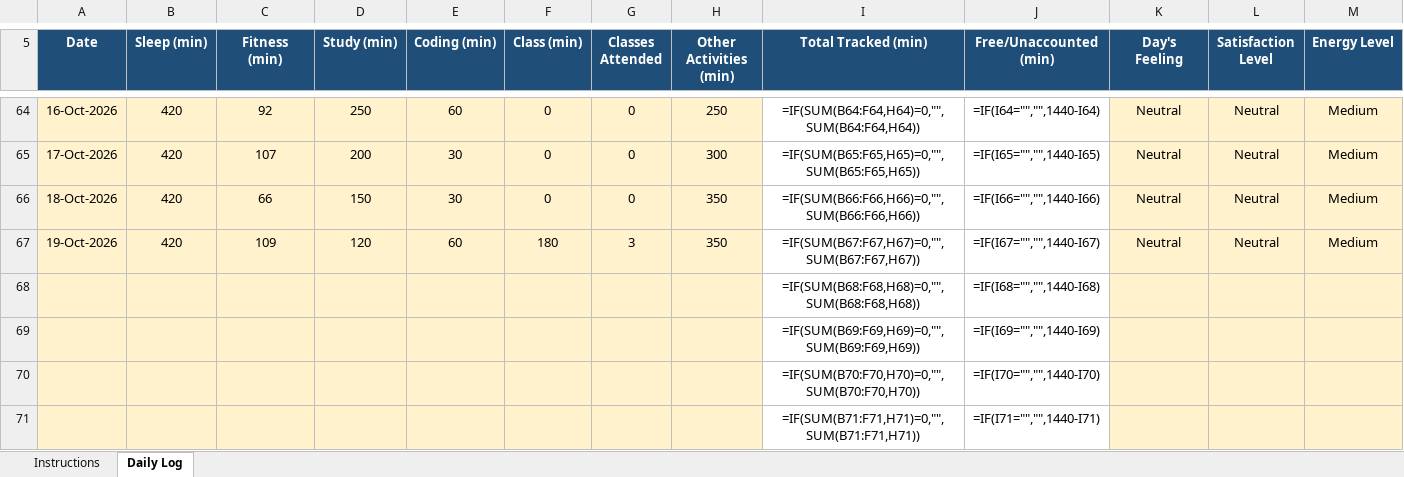
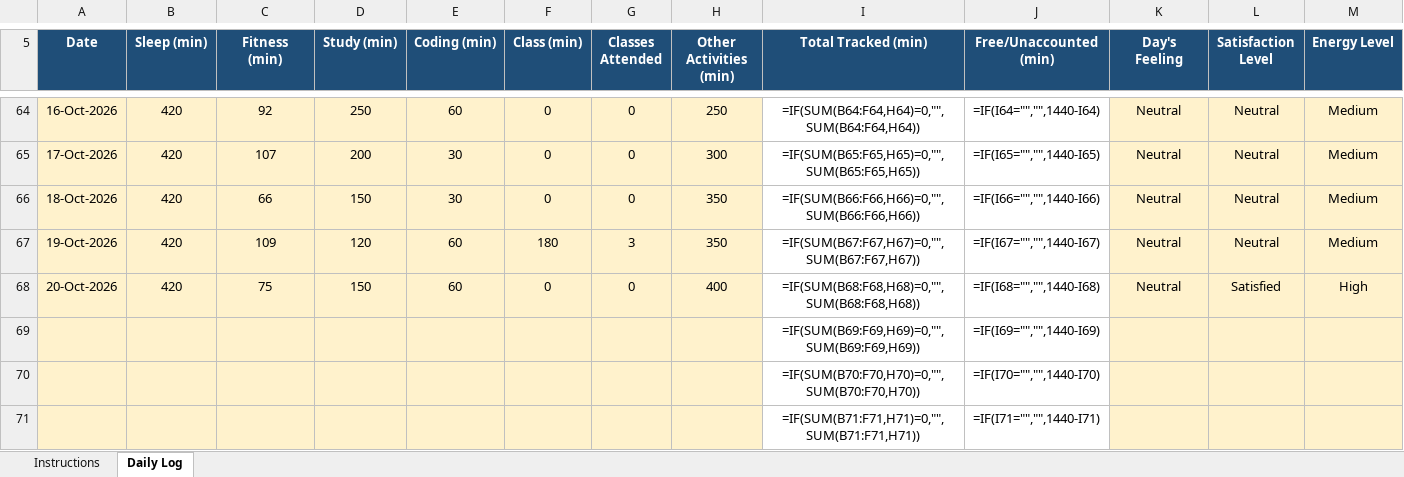
Before and after one commit to hritish2005/12603644, an Excel workbook: 12603644.xlsx, sheet Daily Log, drawn as a sheet; only a part is shown, gaps mark what is left out; values as stored, in another font and other column widths than the file's, no borders; formulas without a stored value are shown as written; conditional formats not drawn; removed rows and columns are numbered as before the commit, all else as after; rows hold the shown columns only; the diff names each change by its address in the sheet, - before the commit and + after, or states it on an @@ line.

Commit message:
Daily log - 2026-10-20

```diff
--- a/12603644.xlsx (sheet Daily Log)
+++ b/12603644.xlsx (sheet Daily Log)
-row 68:  |  |  |  |  |  |  |  | =IF(SUM(B68:F68,H68)=0,"",SUM(B68:F68,H68)) | =IF(I68="","",1440-I68)
+row 68: 20-Oct-2026 | 420 | 75 | 150 | 60 | 0 | 0 | 400 | =IF(SUM(B68:F68,H68)=0,"",SUM(B68:F68,H68)) | =IF(I68="","",1440-I68) | Neutral | Satisfied | High
```
Also changed, not shown: 1 other file.
